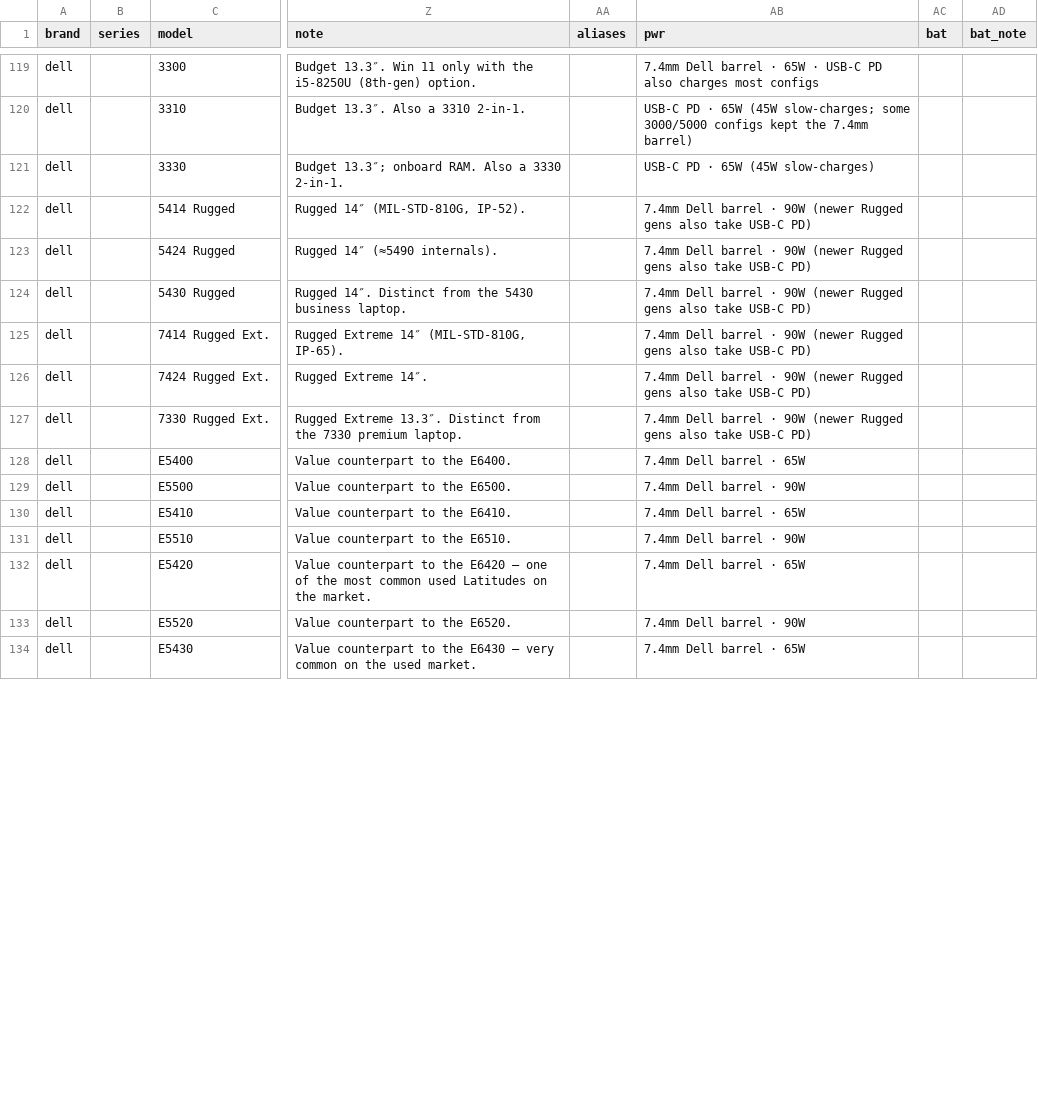
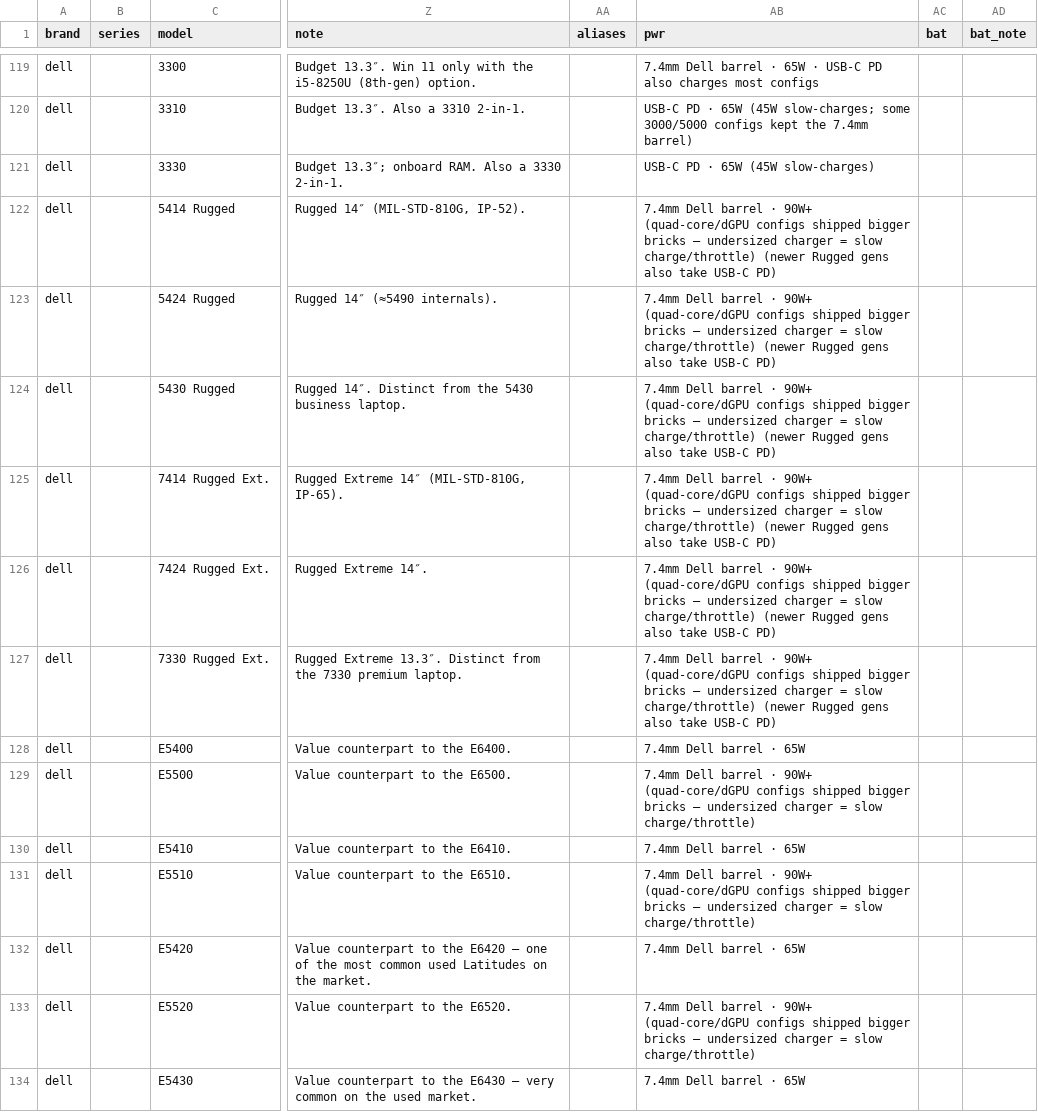
Before and after one commit to Regular-2000/laptop-specs, a CSV file: dell.csv, drawn as a sheet; only a part is shown, gaps mark what is left out; the diff covers the shown part only; the diff names each change by its address in the sheet, - before the commit and + after, or states it on an @@ line.

```diff
--- a/dell.csv
+++ b/dell.csv
-AB122:AB127 (pwr): …barrel · 90W (newer Rugged…
+AB122:AB127 (pwr): …barrel · 90W+ (quad-core/dGPU configs shipped bigger bricks — undersized charger = slow charge/throttle) (newer Rugged…
-AB129 (pwr): …barrel · 90W
+AB129 (pwr): …barrel · 90W+ (quad-core/dGPU configs shipped bigger bricks — undersized charger = slow charge/throttle)
-AB131 (pwr): …barrel · 90W
+AB131 (pwr): …barrel · 90W+ (quad-core/dGPU configs shipped bigger bricks — undersized charger = slow charge/throttle)
-AB133 (pwr): …barrel · 90W
+AB133 (pwr): …barrel · 90W+ (quad-core/dGPU configs shipped bigger bricks — undersized charger = slow charge/throttle)
```
Also changed, not shown: 25 edited cells elsewhere in this file.
